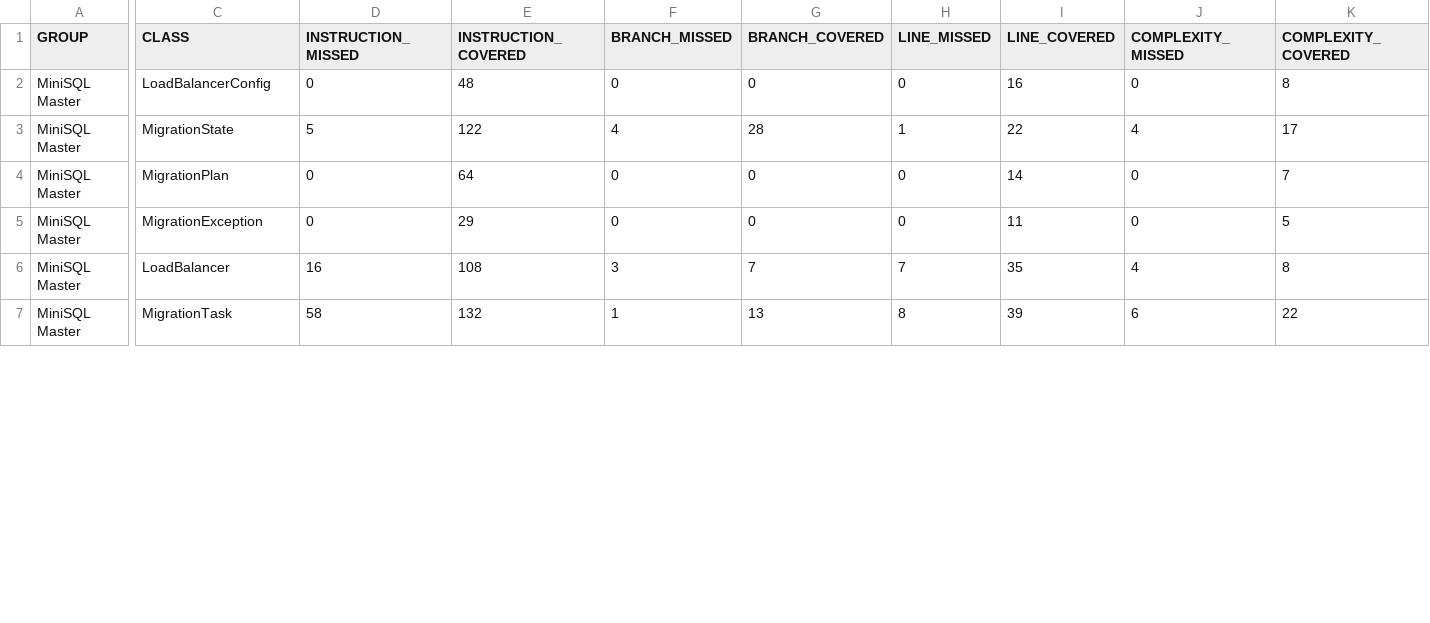
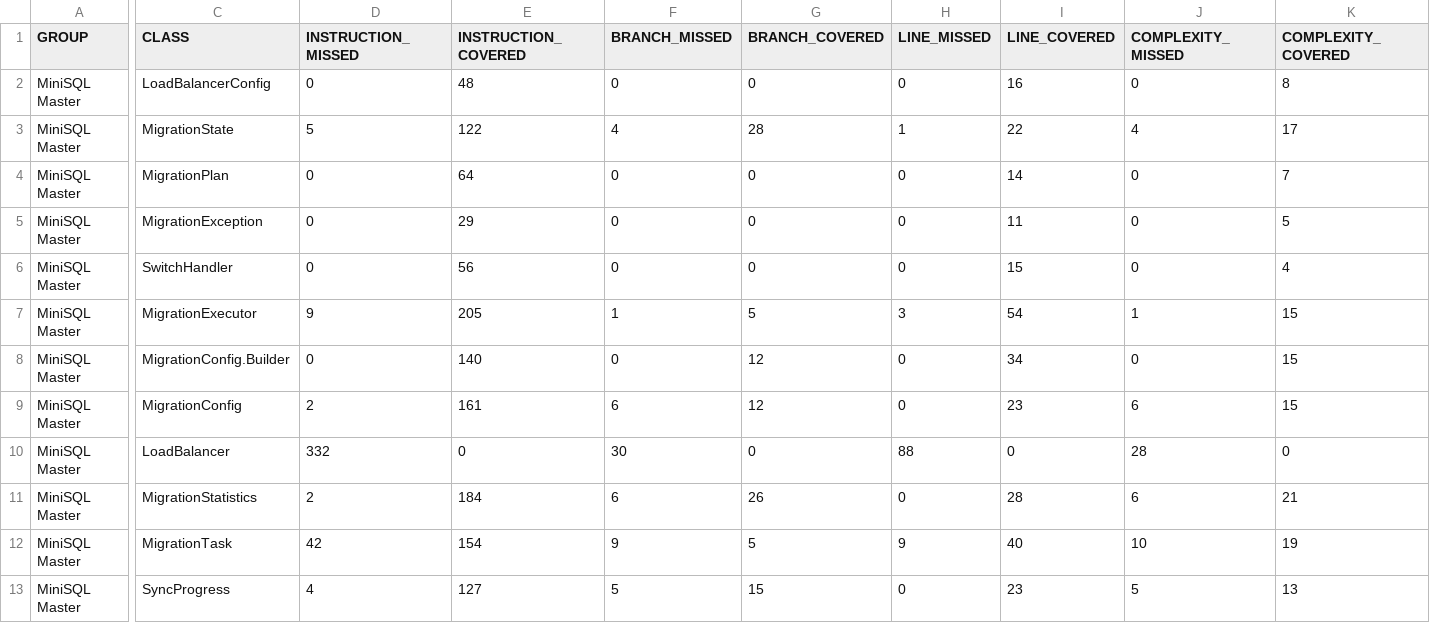
Before and after one commit to oi35/Distributed_MiniSQL, a CSV file: minisql-master/target/site/jacoco/jacoco.csv, drawn as a sheet; only a part is shown, gaps mark what is left out; addresses are those after the commit; rows hold the shown columns only; the diff covers the shown part only; the diff names each change by its address in the sheet, - before the commit and + after, or states it on an @@ line.

```diff
--- a/minisql-master/target/site/jacoco/jacoco.csv
+++ b/minisql-master/target/site/jacoco/jacoco.csv
+row 6: MiniSQL Master | SwitchHandler | 0 | 56 | 0 | 0 | 0 | 15 | 0 | 4
+row 7: MiniSQL Master | MigrationExecutor | 9 | 205 | 1 | 5 | 3 | 54 | 1 | 15
+row 8: MiniSQL Master | MigrationConfig.Builder | 0 | 140 | 0 | 12 | 0 | 34 | 0 | 15
+row 9: MiniSQL Master | MigrationConfig | 2 | 161 | 6 | 12 | 0 | 23 | 6 | 15
-D10 (INSTRUCTION_MISSED): 16
+D10 (INSTRUCTION_MISSED): 332
-E10 (INSTRUCTION_COVERED): 108
+E10 (INSTRUCTION_COVERED): 0
-F10 (BRANCH_MISSED): 3
+F10 (BRANCH_MISSED): 30
-G10 (BRANCH_COVERED): 7
+G10 (BRANCH_COVERED): 0
-H10 (LINE_MISSED): 7
+H10 (LINE_MISSED): 88
-I10 (LINE_COVERED): 35
+I10 (LINE_COVERED): 0
-J10 (COMPLEXITY_MISSED): 4
+J10 (COMPLEXITY_MISSED): 28
-K10 (COMPLEXITY_COVERED): 8
+K10 (COMPLEXITY_COVERED): 0
+row 11: MiniSQL Master | MigrationStatistics | 2 | 184 | 6 | 26 | 0 | 28 | 6 | 21
-D12 (INSTRUCTION_MISSED): 58
+D12 (INSTRUCTION_MISSED): 42
-E12 (INSTRUCTION_COVERED): 132
+E12 (INSTRUCTION_COVERED): 154
-F12 (BRANCH_MISSED): 1
+F12 (BRANCH_MISSED): 9
-G12 (BRANCH_COVERED): 13
+G12 (BRANCH_COVERED): 5
-H12 (LINE_MISSED): 8
+H12 (LINE_MISSED): 9
-I12 (LINE_COVERED): 39
+I12 (LINE_COVERED): 40
-J12 (COMPLEXITY_MISSED): 6
+J12 (COMPLEXITY_MISSED): 10
-K12 (COMPLEXITY_COVERED): 22
+K12 (COMPLEXITY_COVERED): 19
+row 13: MiniSQL Master | SyncProgress | 4 | 127 | 5 | 15 | 0 | 23 | 5 | 13
```
Also changed, not shown: 3 added rows and 34 edited cells elsewhere in this file, 31 other files.
